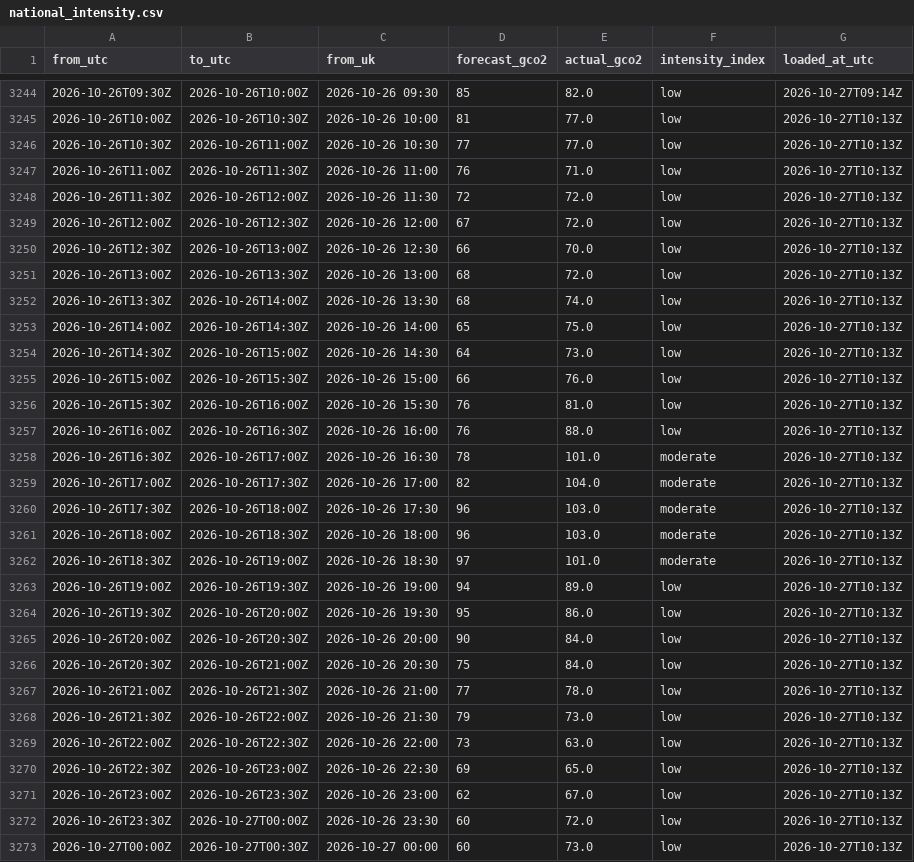
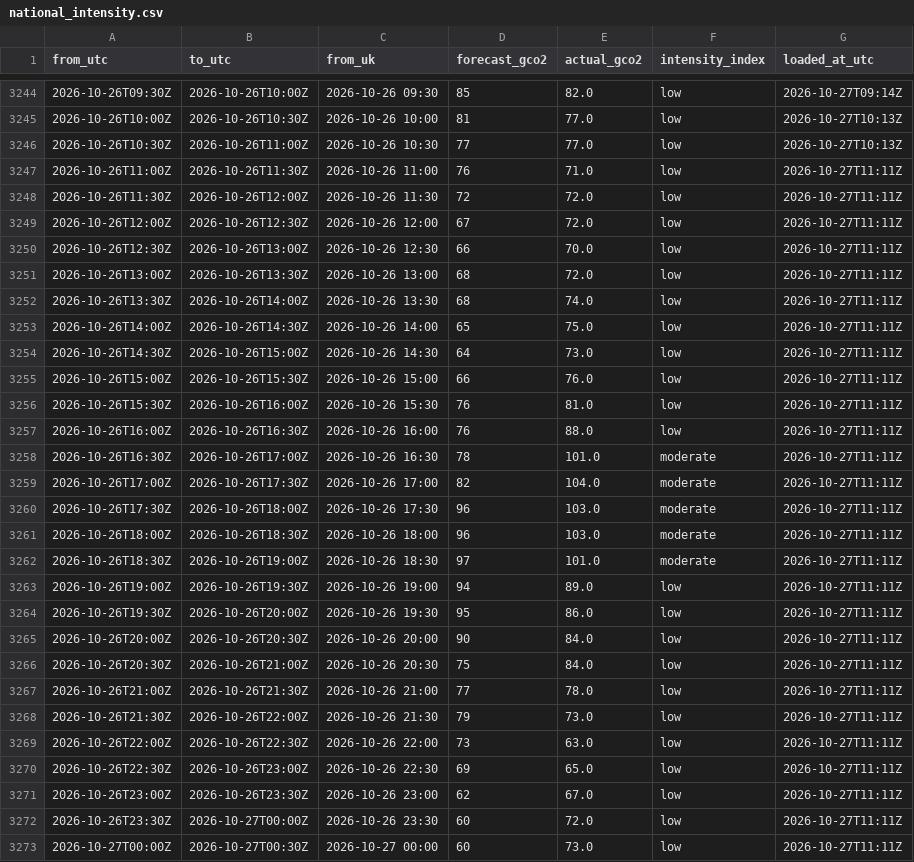
Before and after one commit to raphaliyarohit-collab/uk-grid-carbon, a CSV file: data/national_intensity.csv, drawn as a sheet; only a part is shown, gaps mark what is left out; the diff covers the shown part only.

```diff
--- a/data/national_intensity.csv
+++ b/data/national_intensity.csv
@@ -3246,28 +3246,28 @@ from_utc,to_utc,from_uk,forecast_gco2,actual_gco2,intensity_index,loaded_at_utc
 2026-10-26T10:30Z,2026-10-26T11:00Z,2026-10-26 10:30,77,77.0,low,2026-10-27T10:13Z
-2026-10-26T11:00Z,2026-10-26T11:30Z,2026-10-26 11:00,76,71.0,low,2026-10-27T10:13Z
-2026-10-26T11:30Z,2026-10-26T12:00Z,2026-10-26 11:30,72,72.0,low,2026-10-27T10:13Z
-2026-10-26T12:00Z,2026-10-26T12:30Z,2026-10-26 12:00,67,72.0,low,2026-10-27T10:13Z
-2026-10-26T12:30Z,2026-10-26T13:00Z,2026-10-26 12:30,66,70.0,low,2026-10-27T10:13Z
-2026-10-26T13:00Z,2026-10-26T13:30Z,2026-10-26 13:00,68,72.0,low,2026-10-27T10:13Z
-2026-10-26T13:30Z,2026-10-26T14:00Z,2026-10-26 13:30,68,74.0,low,2026-10-27T10:13Z
-2026-10-26T14:00Z,2026-10-26T14:30Z,2026-10-26 14:00,65,75.0,low,2026-10-27T10:13Z
-2026-10-26T14:30Z,2026-10-26T15:00Z,2026-10-26 14:30,64,73.0,low,2026-10-27T10:13Z
-2026-10-26T15:00Z,2026-10-26T15:30Z,2026-10-26 15:00,66,76.0,low,2026-10-27T10:13Z
-2026-10-26T15:30Z,2026-10-26T16:00Z,2026-10-26 15:30,76,81.0,low,2026-10-27T10:13Z
-2026-10-26T16:00Z,2026-10-26T16:30Z,2026-10-26 16:00,76,88.0,low,2026-10-27T10:13Z
-2026-10-26T16:30Z,2026-10-26T17:00Z,2026-10-26 16:30,78,101.0,moderate,2026-10-27T10:13Z
-2026-10-26T17:00Z,2026-10-26T17:30Z,2026-10-26 17:00,82,104.0,moderate,2026-10-27T10:13Z
-2026-10-26T17:30Z,2026-10-26T18:00Z,2026-10-26 17:30,96,103.0,moderate,2026-10-27T10:13Z
-2026-10-26T18:00Z,2026-10-26T18:30Z,2026-10-26 18:00,96,103.0,moderate,2026-10-27T10:13Z
-2026-10-26T18:30Z,2026-10-26T19:00Z,2026-10-26 18:30,97,101.0,moderate,2026-10-27T10:13Z
-2026-10-26T19:00Z,2026-10-26T19:30Z,2026-10-26 19:00,94,89.0,low,2026-10-27T10:13Z
-2026-10-26T19:30Z,2026-10-26T20:00Z,2026-10-26 19:30,95,86.0,low,2026-10-27T10:13Z
-2026-10-26T20:00Z,2026-10-26T20:30Z,2026-10-26 20:00,90,84.0,low,2026-10-27T10:13Z
-2026-10-26T20:30Z,2026-10-26T21:00Z,2026-10-26 20:30,75,84.0,low,2026-10-27T10:13Z
-2026-10-26T21:00Z,2026-10-26T21:30Z,2026-10-26 21:00,77,78.0,low,2026-10-27T10:13Z
-2026-10-26T21:30Z,2026-10-26T22:00Z,2026-10-26 21:30,79,73.0,low,2026-10-27T10:13Z
-2026-10-26T22:00Z,2026-10-26T22:30Z,2026-10-26 22:00,73,63.0,low,2026-10-27T10:13Z
-2026-10-26T22:30Z,2026-10-26T23:00Z,2026-10-26 22:30,69,65.0,low,2026-10-27T10:13Z
-2026-10-26T23:00Z,2026-10-26T23:30Z,2026-10-26 23:00,62,67.0,low,2026-10-27T10:13Z
-2026-10-26T23:30Z,2026-10-27T00:00Z,2026-10-26 23:30,60,72.0,low,2026-10-27T10:13Z
-2026-10-27T00:00Z,2026-10-27T00:30Z,2026-10-27 00:00,60,73.0,low,2026-10-27T10:13Z
+2026-10-26T11:00Z,2026-10-26T11:30Z,2026-10-26 11:00,76,71.0,low,2026-10-27T11:11Z
+2026-10-26T11:30Z,2026-10-26T12:00Z,2026-10-26 11:30,72,72.0,low,2026-10-27T11:11Z
+2026-10-26T12:00Z,2026-10-26T12:30Z,2026-10-26 12:00,67,72.0,low,2026-10-27T11:11Z
+2026-10-26T12:30Z,2026-10-26T13:00Z,2026-10-26 12:30,66,70.0,low,2026-10-27T11:11Z
+2026-10-26T13:00Z,2026-10-26T13:30Z,2026-10-26 13:00,68,72.0,low,2026-10-27T11:11Z
+2026-10-26T13:30Z,2026-10-26T14:00Z,2026-10-26 13:30,68,74.0,low,2026-10-27T11:11Z
+2026-10-26T14:00Z,2026-10-26T14:30Z,2026-10-26 14:00,65,75.0,low,2026-10-27T11:11Z
+2026-10-26T14:30Z,2026-10-26T15:00Z,2026-10-26 14:30,64,73.0,low,2026-10-27T11:11Z
+2026-10-26T15:00Z,2026-10-26T15:30Z,2026-10-26 15:00,66,76.0,low,2026-10-27T11:11Z
+2026-10-26T15:30Z,2026-10-26T16:00Z,2026-10-26 15:30,76,81.0,low,2026-10-27T11:11Z
+2026-10-26T16:00Z,2026-10-26T16:30Z,2026-10-26 16:00,76,88.0,low,2026-10-27T11:11Z
+2026-10-26T16:30Z,2026-10-26T17:00Z,2026-10-26 16:30,78,101.0,moderate,2026-10-27T11:11Z
+2026-10-26T17:00Z,2026-10-26T17:30Z,2026-10-26 17:00,82,104.0,moderate,2026-10-27T11:11Z
+2026-10-26T17:30Z,2026-10-26T18:00Z,2026-10-26 17:30,96,103.0,moderate,2026-10-27T11:11Z
+2026-10-26T18:00Z,2026-10-26T18:30Z,2026-10-26 18:00,96,103.0,moderate,2026-10-27T11:11Z
+2026-10-26T18:30Z,2026-10-26T19:00Z,2026-10-26 18:30,97,101.0,moderate,2026-10-27T11:11Z
+2026-10-26T19:00Z,2026-10-26T19:30Z,2026-10-26 19:00,94,89.0,low,2026-10-27T11:11Z
+2026-10-26T19:30Z,2026-10-26T20:00Z,2026-10-26 19:30,95,86.0,low,2026-10-27T11:11Z
+2026-10-26T20:00Z,2026-10-26T20:30Z,2026-10-26 20:00,90,84.0,low,2026-10-27T11:11Z
+2026-10-26T20:30Z,2026-10-26T21:00Z,2026-10-26 20:30,75,84.0,low,2026-10-27T11:11Z
+2026-10-26T21:00Z,2026-10-26T21:30Z,2026-10-26 21:00,77,78.0,low,2026-10-27T11:11Z
+2026-10-26T21:30Z,2026-10-26T22:00Z,2026-10-26 21:30,79,73.0,low,2026-10-27T11:11Z
+2026-10-26T22:00Z,2026-10-26T22:30Z,2026-10-26 22:00,73,63.0,low,2026-10-27T11:11Z
+2026-10-26T22:30Z,2026-10-26T23:00Z,2026-10-26 22:30,69,65.0,low,2026-10-27T11:11Z
+2026-10-26T23:00Z,2026-10-26T23:30Z,2026-10-26 23:00,62,67.0,low,2026-10-27T11:11Z
+2026-10-26T23:30Z,2026-10-27T00:00Z,2026-10-26 23:30,60,72.0,low,2026-10-27T11:11Z
+2026-10-27T00:00Z,2026-10-27T00:30Z,2026-10-27 00:00,60,73.0,low,2026-10-27T11:11Z
```
Also changed, not shown: 2 added rows and 20 edited cells elsewhere in this file, data/national_generation.csv, data/regional_forecast_48h.csv, 1 other file.
